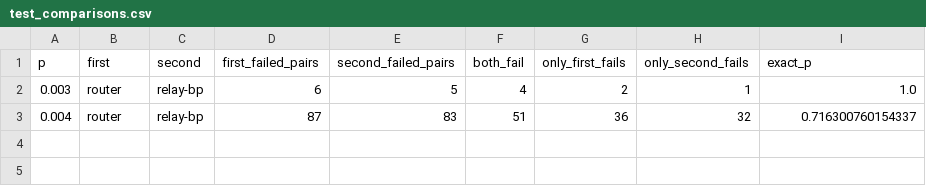
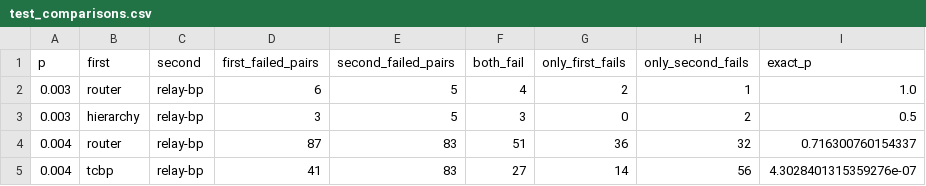
Before and after one commit to Trade42/HackMidwest, a CSV file: challenge-1-ml-decoder-kit/report/tables/test_comparisons.csv, drawn as a sheet.

```diff
--- a/challenge-1-ml-decoder-kit/report/tables/test_comparisons.csv
+++ b/challenge-1-ml-decoder-kit/report/tables/test_comparisons.csv
@@ -2,2 +2,4 @@ p,first,second,first_failed_pairs,second_failed_pairs,both_fail,only_first_fails
 0.003,router,relay-bp,6,5,4,2,1,1.0
+0.003,hierarchy,relay-bp,3,5,3,0,2,0.5
 0.004,router,relay-bp,87,83,51,36,32,0.716300760154337
+0.004,tcbp,relay-bp,41,83,27,14,56,4.3028401315359276e-07
```
Also changed, not shown: challenge-1-ml-decoder-kit/report/tables/test_all.csv, challenge-1-ml-decoder-kit/report/tables/test_p0.003.csv, 31 other files.
